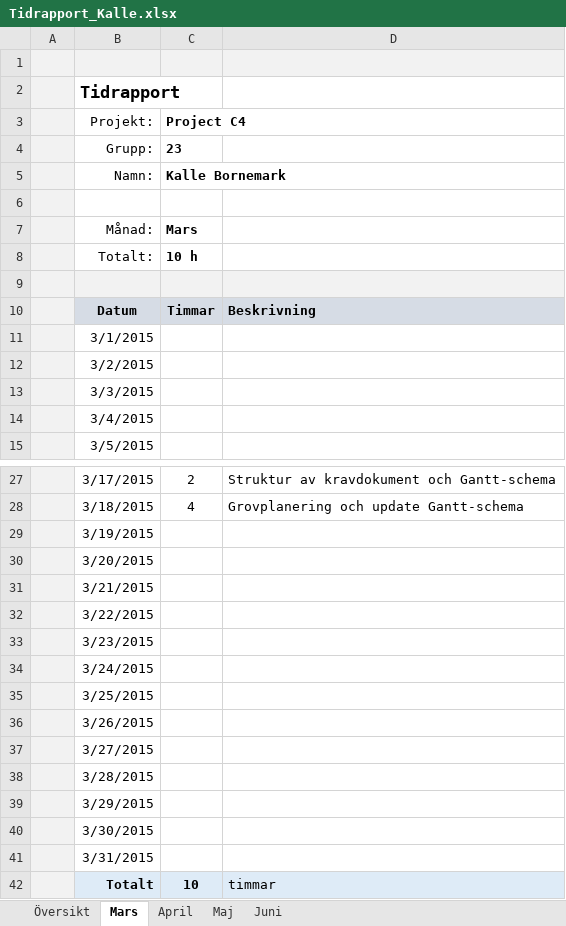
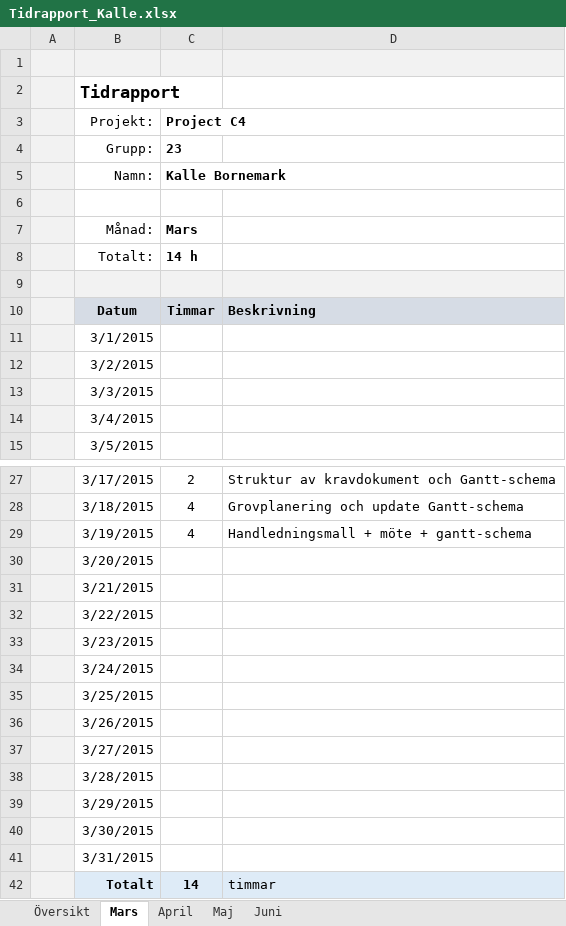
Before and after one commit to kallebornemark/ProjectC4, an Excel workbook: Dokument/Tidsrapportering/Tidrapport_Kalle.xlsx, sheet Mars, drawn as a sheet; only a part is shown, gaps mark what is left out; values as stored, in another font and other column widths than the file's, no borders; the diff names each change by its address in the sheet, - before the commit and + after, or states it on an @@ line.

```diff
--- a/Dokument/Tidsrapportering/Tidrapport_Kalle.xlsx (sheet Mars)
+++ b/Dokument/Tidsrapportering/Tidrapport_Kalle.xlsx (sheet Mars)
-C8 (Project C4): 10 h
+C8 (Project C4): 14 h
-C29 (Project C4): (empty)
+C29 (Project C4): 4
-D29: (empty)
+D29: Handledningsmall + möte + gantt-schema
-C42 (Project C4): 10
+C42 (Project C4): 14
```
Also changed, not shown: sheet Översikt, Dokument/Tidsrapportering/Tidrapport_Emil.xlsx, Dokument/Tidsrapportering/Tidrapport_Erik.xlsx, 5 other files.
